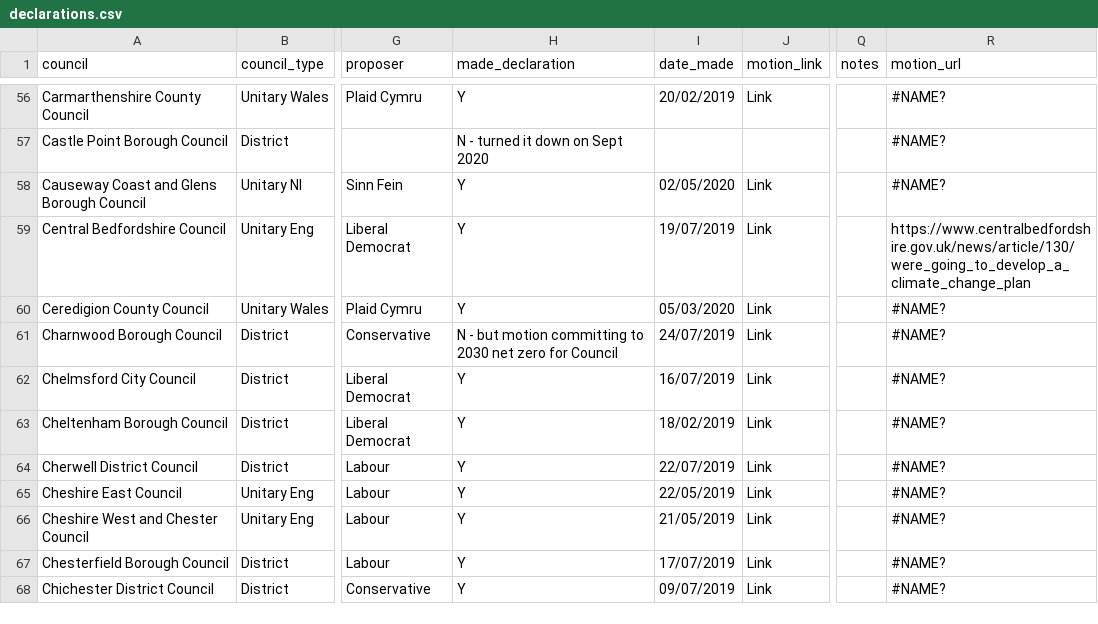
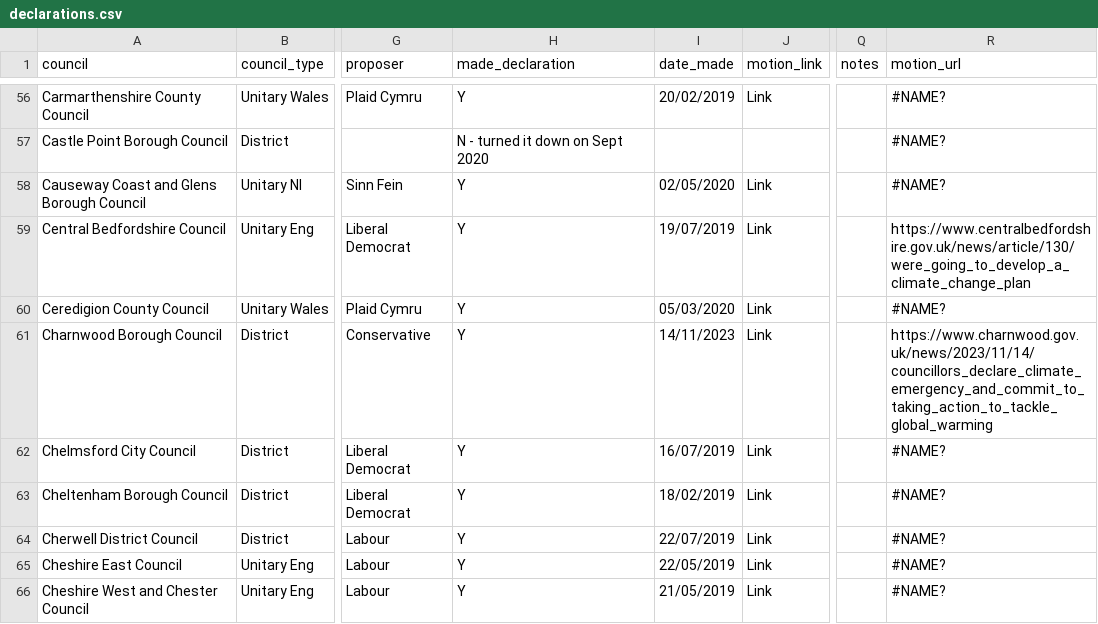
Before and after one commit to mysociety/caps_data, a CSV file: declarations.csv, drawn as a sheet; only a part is shown, gaps mark what is left out; the shorter side is filled out with more unchanged rows; the diff names each change by its address in the sheet, - before the commit and + after, or states it on an @@ line.

```diff
--- a/declarations.csv
+++ b/declarations.csv
-H61 (made_declaration): N - but motion committing to 2030 net zero for Council
+H61 (made_declaration): Y
-I61 (date_made): 24/07/2019
+I61 (date_made): 14/11/2023
-R61 (motion_url): #NAME?
+R61 (motion_url): https://www.charnwood.gov.uk/news/2023/11/14/councillors_declare_climate_emergency_and_commit_to_taking_action_to_tackle_global_warming
```
Also changed, not shown: plans.csv, raw_plans.csv, 16 other files.
